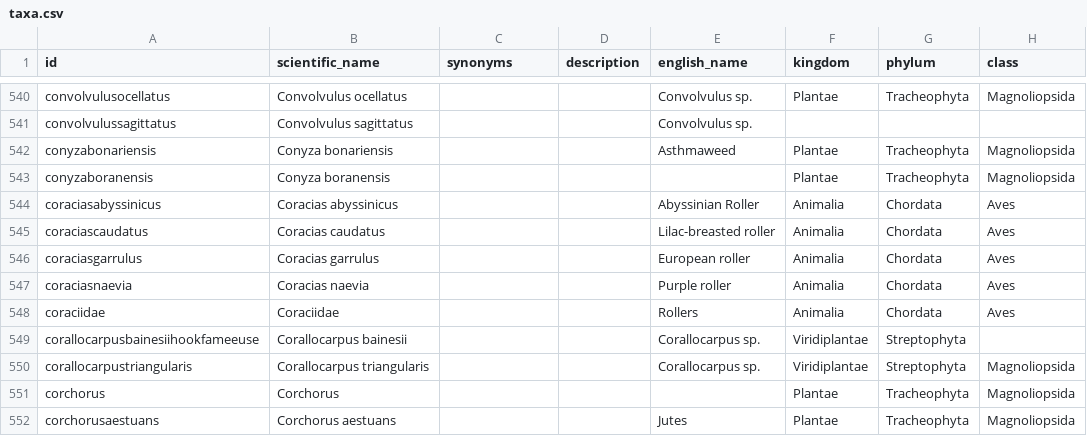
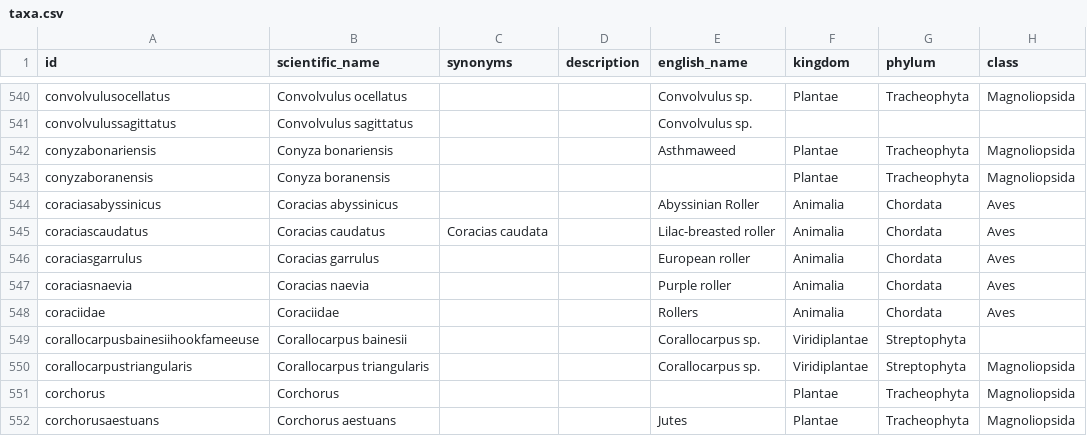
Before and after one commit to tsammalex/tsammalex, a CSV file: tsammalexdata/data/taxa.csv, drawn as a sheet; only a part is shown, gaps mark what is left out; the diff names each change by its address in the sheet, - before the commit and + after, or states it on an @@ line.

Commit message:
gwj names added; taxa edited

```diff
--- a/tsammalexdata/data/taxa.csv
+++ b/tsammalexdata/data/taxa.csv
-C545 (synonyms): (empty)
+C545 (synonyms): Coracias caudata
```
Also changed, not shown: 1 other file.
